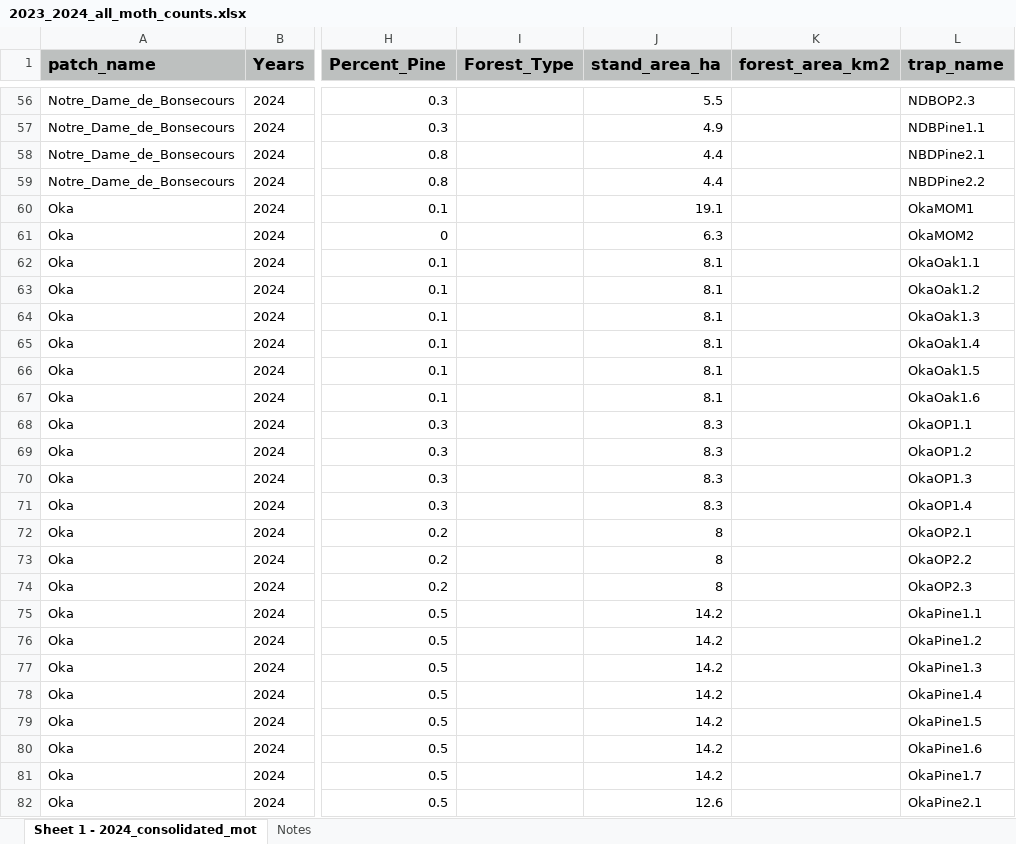
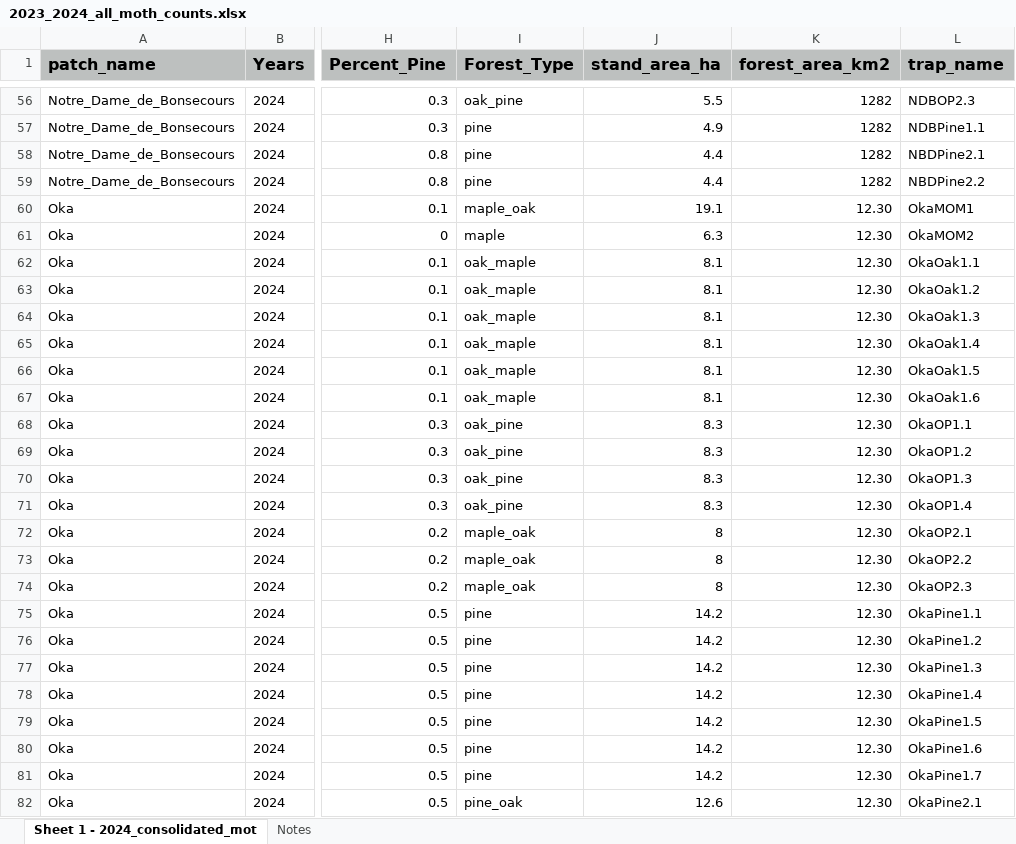
Before and after one commit to ndavidai/Pheromone_trap_code, an Excel workbook: Input/2023_2024_all_moth_counts.xlsx, sheet Sheet 1 - 2024_consolidated_mot, drawn as a sheet; only a part is shown, gaps mark what is left out; values as stored, in another font and other column widths than the file's, no borders; the diff covers the shown part only; the diff names each change by its address in the sheet, - before the commit and + after, or states it on an @@ line.

```diff
--- a/Input/2023_2024_all_moth_counts.xlsx (sheet Sheet 1 - 2024_consolidated_mot)
+++ b/Input/2023_2024_all_moth_counts.xlsx (sheet Sheet 1 - 2024_consolidated_mot)
-I56 (Forest_Type): (empty)
+I56 (Forest_Type): oak_pine
-K56:K59 (forest_area_km2): (empty)
+K56:K59 (forest_area_km2): 1282
-I57:I59 (Forest_Type): (empty)
+I57:I59 (Forest_Type): pine
-I60 (Forest_Type): (empty)
+I60 (Forest_Type): maple_oak
-K60:K82 (forest_area_km2): (empty)
+K60:K82 (forest_area_km2): 12.30
-I61 (Forest_Type): (empty)
+I61 (Forest_Type): maple
-I62:I67 (Forest_Type): (empty)
+I62:I67 (Forest_Type): oak_maple
-I68:I71 (Forest_Type): (empty)
+I68:I71 (Forest_Type): oak_pine
-I72:I74 (Forest_Type): (empty)
+I72:I74 (Forest_Type): maple_oak
-I75:I81 (Forest_Type): (empty)
+I75:I81 (Forest_Type): pine
-I82 (Forest_Type): (empty)
+I82 (Forest_Type): pine_oak
```
Also changed, not shown: 355 edited cells elsewhere in this sheet, sheet Notes, charts or pictures, 2 other files.
